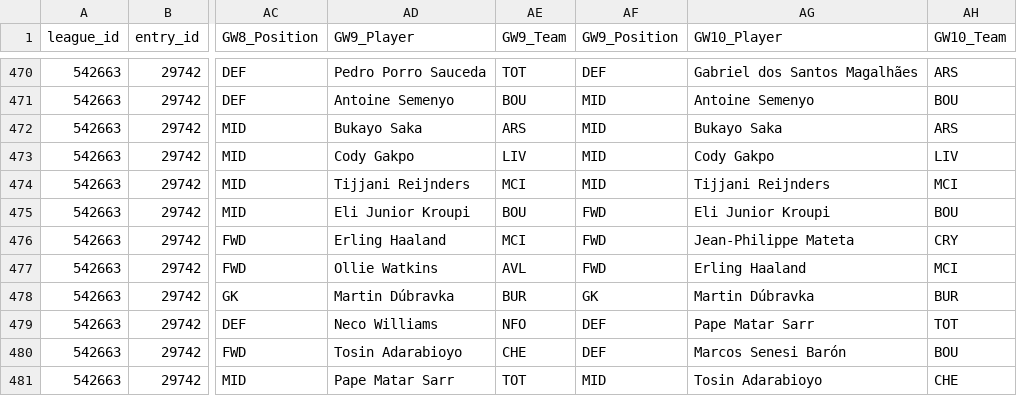
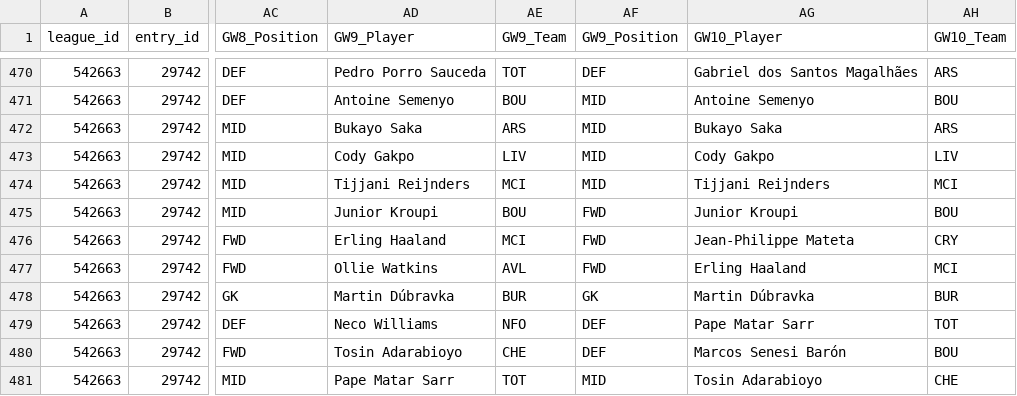
Before and after one commit to greyhoundredux/FPL, a CSV file: data/fpl_league_542663_picks_wide.csv, drawn as a sheet; only a part is shown, gaps mark what is left out; the diff names each change by its address in the sheet, - before the commit and + after, or states it on an @@ line.

```diff
--- a/data/fpl_league_542663_picks_wide.csv
+++ b/data/fpl_league_542663_picks_wide.csv
-AD475 (GW9_Player): Eli Junior Kroupi
+AD475 (GW9_Player): Junior Kroupi
-AG475 (GW10_Player): Eli Junior Kroupi
+AG475 (GW10_Player): Junior Kroupi
```
